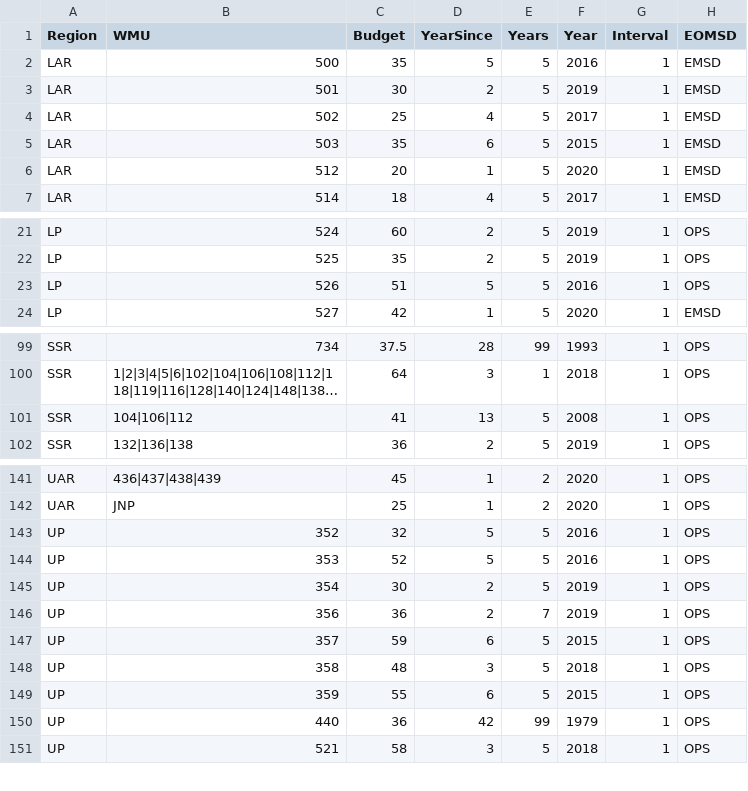
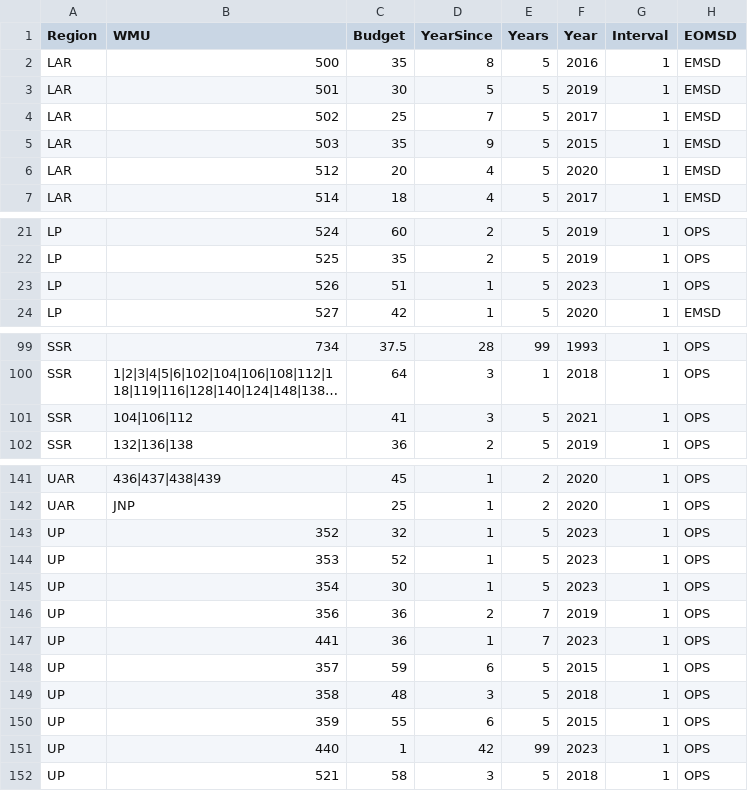
Before and after one commit to NycteaAlces/AUS_Program_Review, a CSV file: Data/R_Survey_Status_2018_full_Success_V5.csv, drawn as a sheet; only a part is shown, gaps mark what is left out; long unchanged cells end in …; addresses are those after the commit; the diff names each change by its address in the sheet, - before the commit and + after, or states it on an @@ line.

Commit message:
Update R_Survey_Status_2018_full_Success_V5.csv

```diff
--- a/Data/R_Survey_Status_2018_full_Success_V5.csv
+++ b/Data/R_Survey_Status_2018_full_Success_V5.csv
-D2 (YearSince): 5
+D2 (YearSince): 8
-D3 (YearSince): 2
+D3 (YearSince): 5
-D4 (YearSince): 4
+D4 (YearSince): 7
-D5 (YearSince): 6
+D5 (YearSince): 9
-D6 (YearSince): 1
+D6 (YearSince): 4
-D23 (YearSince): 5
+D23 (YearSince): 1
-F23 (Year): 2016
+F23 (Year): 2023
-D101 (YearSince): 13
+D101 (YearSince): 3
-F101 (Year): 2008
+F101 (Year): 2021
-D143:D144 (YearSince): 5
+D143:D144 (YearSince): 1
-F143:F144 (Year): 2016
+F143:F144 (Year): 2023
-D145 (YearSince): 2
+D145 (YearSince): 1
-F145 (Year): 2019
+F145 (Year): 2023
+row 147: UP | 441 | 36 | 1 | 7 | 2023 | 1 | OPS
-C151 (Budget): 36
+C151 (Budget): 1
-F151 (Year): 1979
+F151 (Year): 2023
```
